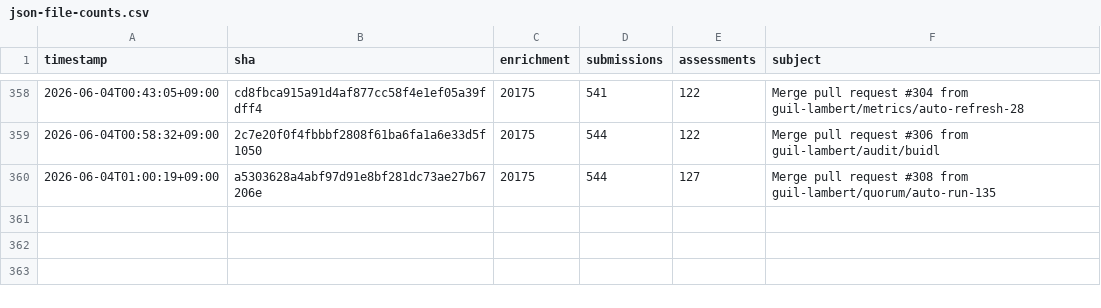
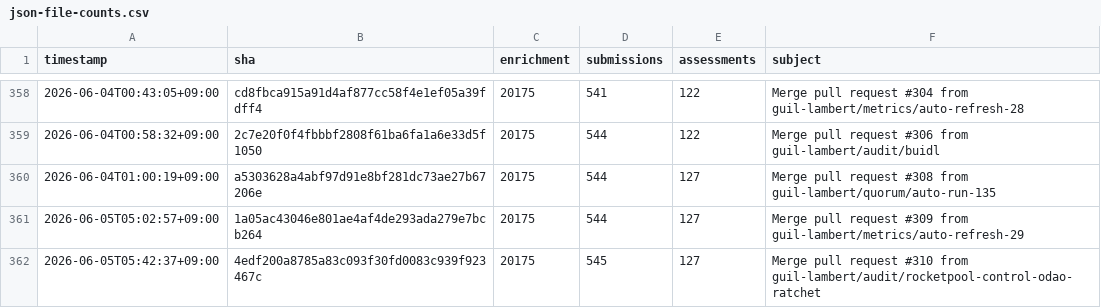
Before and after one commit to guil-lambert/defipunkd, a CSV file: data/metrics/json-file-counts.csv, drawn as a sheet; only a part is shown, gaps mark what is left out.

```diff
--- a/data/metrics/json-file-counts.csv
+++ b/data/metrics/json-file-counts.csv
@@ -360 +360,3 @@ timestamp,sha,enrichment,submissions,assessments,subject
 2026-06-04T01:00:19+09:00,a5303628a4abf97d91e8bf281dc73ae27b67206e,20175,544,127,Merge pull request #308 from guil-lambert/quorum/auto-run-135
+2026-06-05T05:02:57+09:00,1a05ac43046e801ae4af4de293ada279e7bcb264,20175,544,127,Merge pull request #309 from guil-lambert/metrics/auto-refresh-29
+2026-06-05T05:42:37+09:00,4edf200a8785a83c093f30fd0083c939f923467c,20175,545,127,Merge pull request #310 from guil-lambert/audit/rocketpool-control-odao-ratchet
```
Also changed, not shown: data/metrics/folder-counts.csv, data/metrics/json-record-counts.csv, 3 other files.
